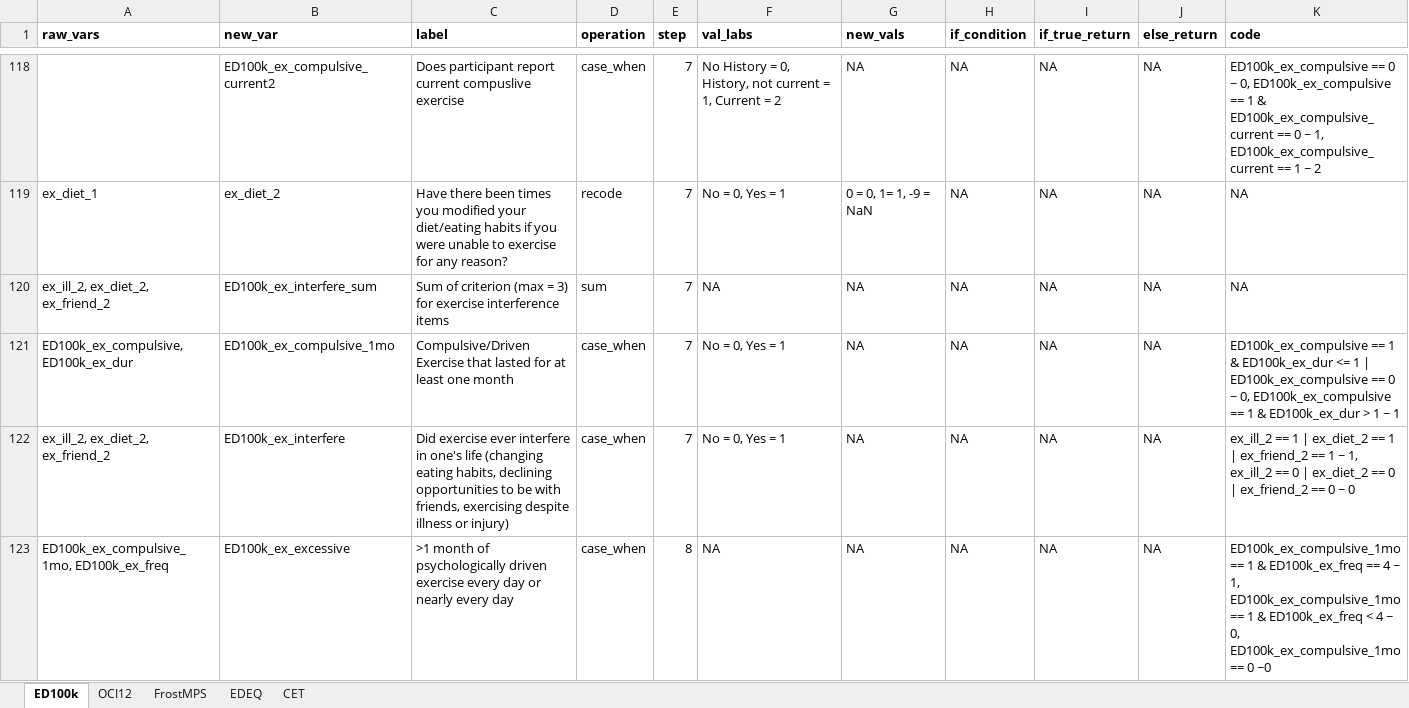
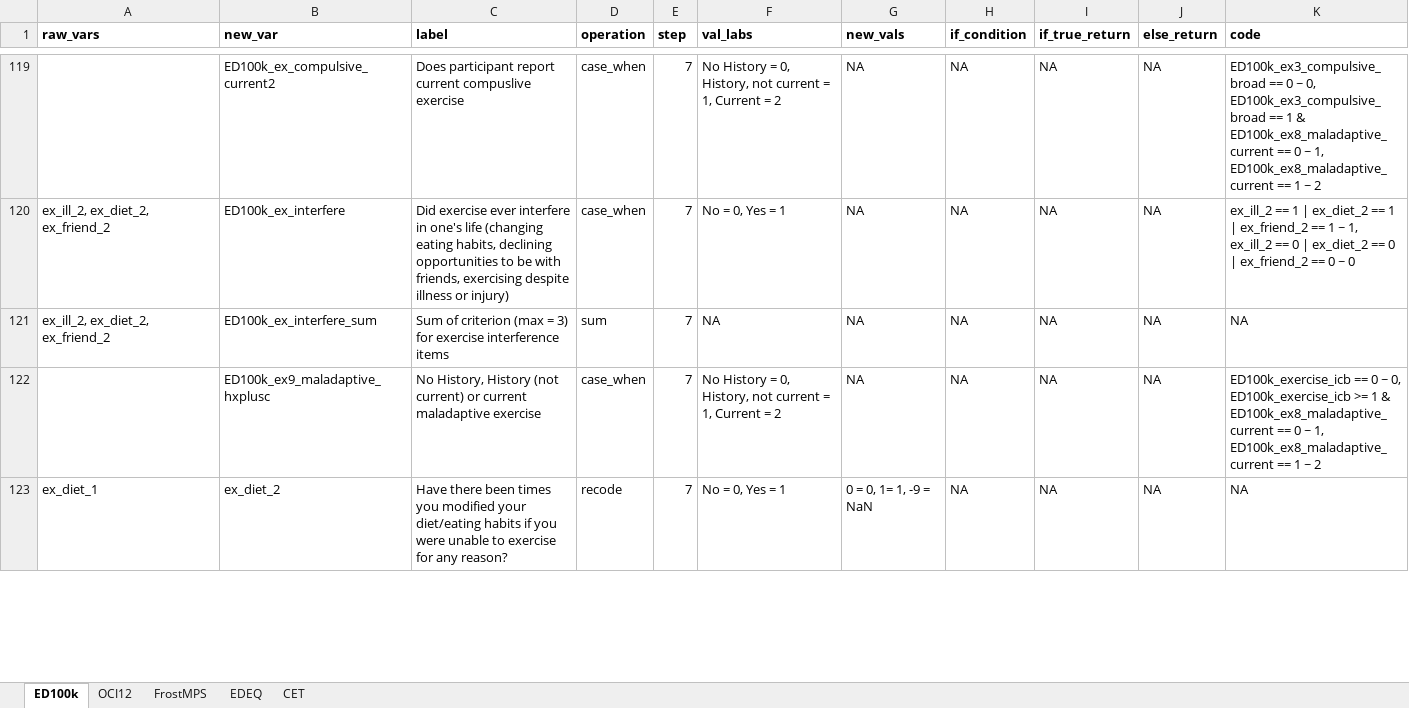
Before and after one commit to kschaumb/EDGI_Exercise_Validation, an Excel workbook: scoring/EDGI_exercise_scoresheet.xlsx, sheet ED100k, drawn as a sheet; only a part is shown, gaps mark what is left out; values as stored, in another font and other column widths than the file's, no borders; removed rows and columns are numbered as before the commit, all else as after; the diff covers the shown part only; the diff names each change by its address in the sheet, - before the commit and + after, or states it on an @@ line.

```diff
--- a/scoring/EDGI_exercise_scoresheet.xlsx (sheet ED100k)
+++ b/scoring/EDGI_exercise_scoresheet.xlsx (sheet ED100k)
-K119 (code): ED100k_ex_compulsive == 0 ~ 0, ED100k_ex_compulsive == 1 & ED100k_ex_compulsive_current == 0 ~ 1, ED100k_ex_compulsive_current == 1…
+K119 (code): ED100k_ex3_compulsive_broad == 0 ~ 0, ED100k_ex3_compulsive_broad == 1 & ED100k_ex8_maladaptive_current == 0 ~ 1, ED100k_ex8_maladaptive_current == 1…
@@ row 122 moved to row 120: ex_ill_2, ex_diet_2, ex_friend_2 @@
@@ row 120 moved to row 121: ex_ill_2, ex_diet_2, ex_friend_2 @@
+row 122:  | ED100k_ex9_maladaptive_hxplusc | No History, History (not current) or current maladaptive exercise | case_when | 7 | No History = 0, History, not current = 1, Current = 2 | NA | NA | NA | NA | ED100k_exercise_icb == 0 ~ 0, ED100k_exercise_icb >= 1 & ED100k_ex8_maladaptive_current == 0 ~ 1, ED100k_ex8_maladaptive_current == 1 ~ 2
-row 121: ED100k_ex_compulsive, ED100k_ex_dur | ED100k_ex_compulsive_1mo | Compulsive/Driven Exercise that lasted for at least one month | case_when | 7 | No = 0, Yes = 1 | NA | NA | NA | NA | ED100k_ex_compulsive == 1 & ED100k_ex_dur <= 1 | ED100k_ex_compulsive == 0 ~ 0, ED100k_ex_compulsive == 1 & ED100k_ex_dur > 1 ~ 1
-row 123: ED100k_ex_compulsive_1mo, ED100k_ex_freq | ED100k_ex_excessive | >1 month of psychologically driven exercise every day or nearly every day | case_when | 8 | NA | NA | NA | NA | NA | ED100k_ex_compulsive_1mo == 1 & ED100k_ex_freq == 4 ~ 1, ED100k_ex_compulsive_1mo == 1 & ED100k_ex_freq < 4 ~ 0, ED100k_ex_compulsive_1mo == 0 ~0
```
Also changed, not shown: 10 added rows, 8 removed rows, 11 moved rows and 17 edited cells elsewhere in this sheet, 44 other files.
